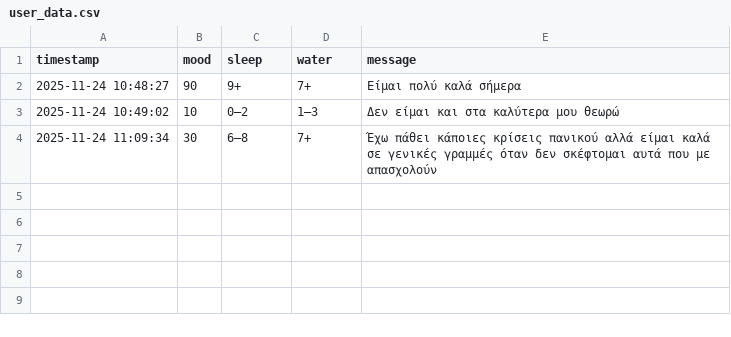
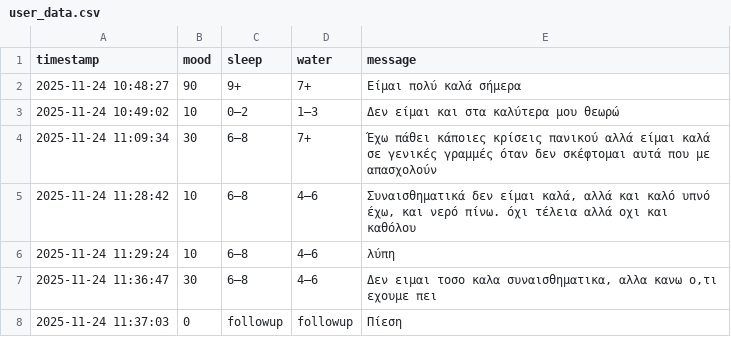
Before and after one commit to GEODPL/emotion-chatbot, a CSV file: user_data.csv, drawn as a sheet.

```diff
--- a/user_data.csv
+++ b/user_data.csv
@@ -4 +4,5 @@ timestamp,mood,sleep,water,message
 2025-11-24 11:09:34,30,6–8,7+,Έχω πάθει κάποιες κρίσεις πανικού αλλά είμαι καλά σε γενικές γραμμές όταν δεν σκέφτομαι αυτά που με απασχολούν
+2025-11-24 11:28:42,10,6–8,4–6,"Συναισθηματικά δεν είμαι καλά, αλλά και καλό υπνό έχω, και νερό πίνω. όχι τέλεια αλλά οχι και καθόλου"
+2025-11-24 11:29:24,10,6–8,4–6,λύπη
+2025-11-24 11:36:47,30,6–8,4–6,"Δεν ειμαι τοσο καλα συναισθηματικα, αλλα κανω ο,τι εχουμε πει"
+2025-11-24 11:37:03,0,followup,followup,Πίεση
```
Also changed, not shown: 1 other file.
